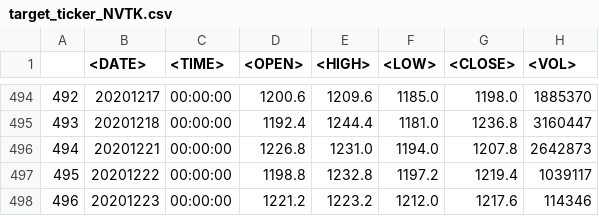
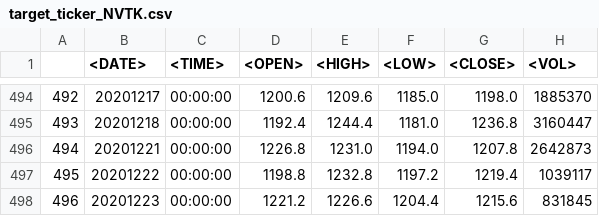
Before and after one commit to Rivares/backend, a CSV file: data/target_ticker_NVTK.csv, drawn as a sheet; only a part is shown, gaps mark what is left out.

```diff
--- a/data/target_ticker_NVTK.csv
+++ b/data/target_ticker_NVTK.csv
@@ -497,2 +497,2 @@
 495,20201222,00:00:00,1198.8,1232.8,1197.2,1219.4,1039117
-496,20201223,00:00:00,1221.2,1223.2,1212.0,1217.6,114346
+496,20201223,00:00:00,1221.2,1226.6,1204.4,1215.6,831845
```
Also changed, not shown: data/target_ticker_TATN.csv, 10 other files.
